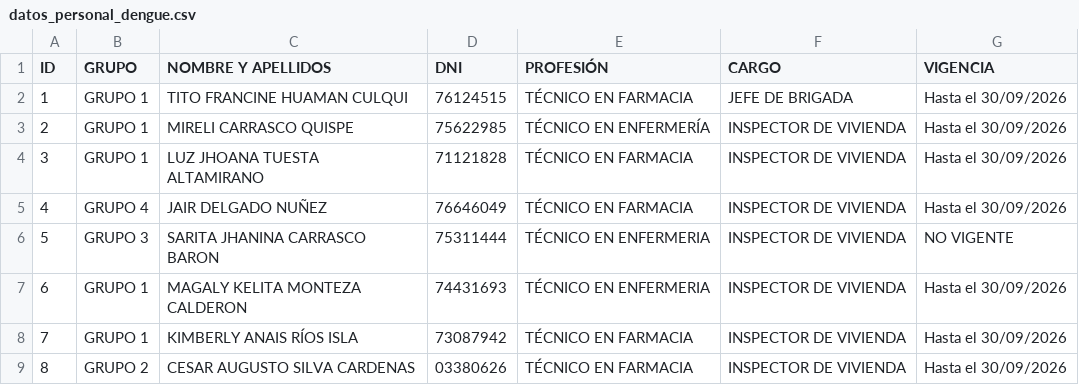
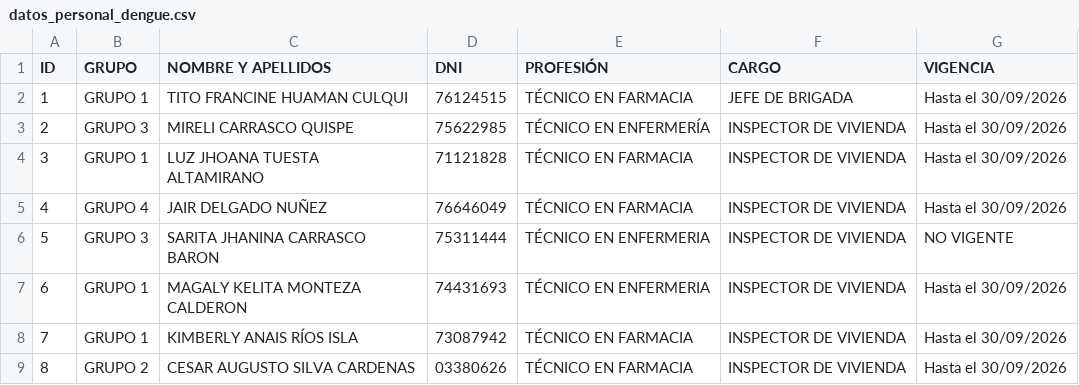
Before and after one commit to redsaludfernando-dev/Identificacion_qr_personal_dengue, a CSV file: datos_personal_dengue.csv, drawn as a sheet; only a part is shown.

Commit message:
ACTUALIZACION DE GRUPOS

```diff
--- a/datos_personal_dengue.csv
+++ b/datos_personal_dengue.csv
@@ -2,3 +2,3 @@
 1;GRUPO 1;TITO FRANCINE HUAMAN CULQUI;76124515;TÉCNICO EN FARMACIA;JEFE DE BRIGADA;Hasta el 30/09/2026
-2;GRUPO 1;MIRELI CARRASCO QUISPE;75622985;TÉCNICO EN ENFERMERÍA;INSPECTOR DE VIVIENDA;Hasta el 30/09/2026
+2;GRUPO 3;MIRELI CARRASCO QUISPE;75622985;TÉCNICO EN ENFERMERÍA;INSPECTOR DE VIVIENDA;Hasta el 30/09/2026
 3;GRUPO 1;LUZ JHOANA TUESTA ALTAMIRANO;71121828;TÉCNICO EN FARMACIA;INSPECTOR DE VIVIENDA;Hasta el 30/09/2026
```
Also changed, not shown: 1 other file.
